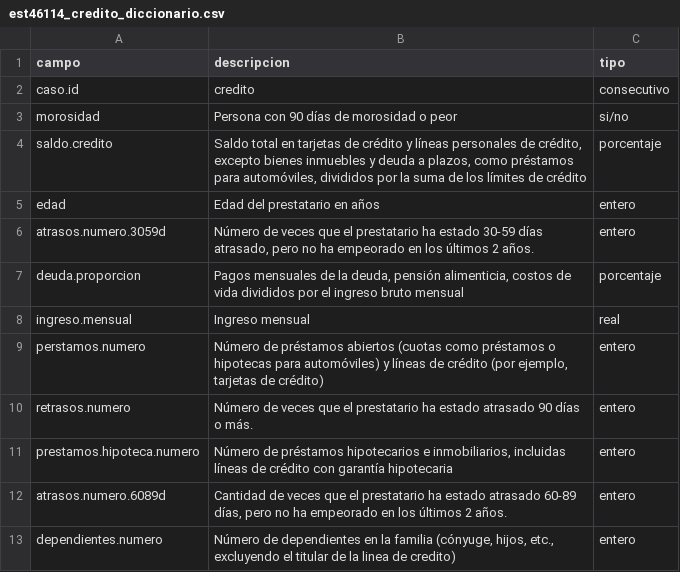
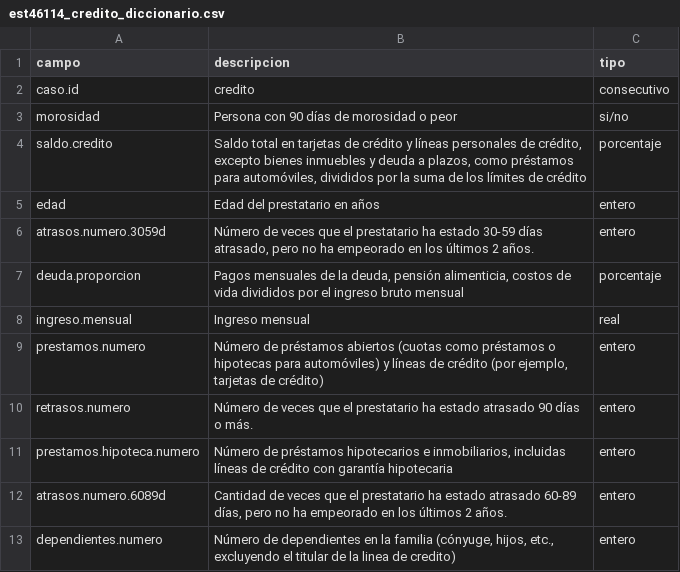
Before and after one commit to EduardoHidalgoGarcia/est46114, a CSV file: Datos/est46114_credito_diccionario.csv, drawn as a sheet.

```diff
--- a/Datos/est46114_credito_diccionario.csv
+++ b/Datos/est46114_credito_diccionario.csv
@@ -8,3 +8,3 @@ deuda.proporcion,"Pagos mensuales de la deuda, pensión alimenticia, costos de v
 ingreso.mensual,Ingreso mensual,real
-perstamos.numero,"Número de préstamos abiertos (cuotas como préstamos o hipotecas para automóviles) y líneas de crédito (por ejemplo, tarjetas de crédito)",entero
+prestamos.numero,"Número de préstamos abiertos (cuotas como préstamos o hipotecas para automóviles) y líneas de crédito (por ejemplo, tarjetas de crédito)",entero
 retrasos.numero,Número de veces que el prestatario ha estado atrasado 90 días o más.,entero
```
Also changed, not shown: 2 other files.
